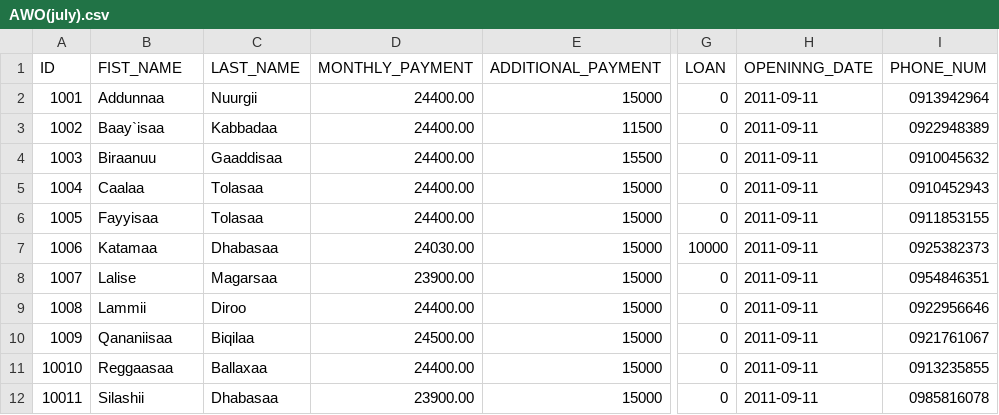
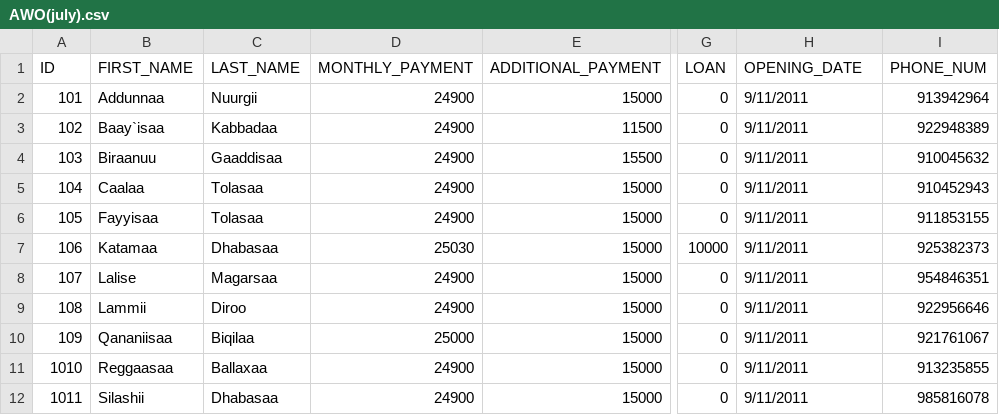
Before and after one commit to Walfaanaa/Afoosha_Walgargaarsa_Odaa, a CSV file: AWO(july).csv, drawn as a sheet; only a part is shown, gaps mark what is left out; the diff covers the shown part only; the diff names each change by its address in the sheet, - before the commit and + after, or states it on an @@ line.

Commit message:
Add files via upload

```diff
--- a/AWO(july).csv
+++ b/AWO(july).csv
-B1: FIST_NAME
+B1: FIRST_NAME
-H1: OPENINNG_DATE
+H1: OPENING_DATE
-A2 (ID): 1001
+A2 (ID): 101
-D2:D6 (MONTHLY_PAYMENT): 24400.00
+D2:D6 (MONTHLY_PAYMENT): 24900
-H2:H12 (OPENING_DATE): 2011-09-11
+H2:H12 (OPENING_DATE): 9/11/2011
-I2 (PHONE_NUM): 0913942964
+I2 (PHONE_NUM): 913942964
-A3 (ID): 1002
+A3 (ID): 102
-I3 (PHONE_NUM): 0922948389
+I3 (PHONE_NUM): 922948389
-A4 (ID): 1003
+A4 (ID): 103
-I4 (PHONE_NUM): 0910045632
+I4 (PHONE_NUM): 910045632
-A5 (ID): 1004
+A5 (ID): 104
-I5 (PHONE_NUM): 0910452943
+I5 (PHONE_NUM): 910452943
-A6 (ID): 1005
+A6 (ID): 105
-I6 (PHONE_NUM): 0911853155
+I6 (PHONE_NUM): 911853155
-A7 (ID): 1006
+A7 (ID): 106
-D7 (MONTHLY_PAYMENT): 24030.00
+D7 (MONTHLY_PAYMENT): 25030
-I7 (PHONE_NUM): 0925382373
+I7 (PHONE_NUM): 925382373
-A8 (ID): 1007
+A8 (ID): 107
-D8 (MONTHLY_PAYMENT): 23900.00
+D8 (MONTHLY_PAYMENT): 24900
-I8 (PHONE_NUM): 0954846351
+I8 (PHONE_NUM): 954846351
-A9 (ID): 1008
+A9 (ID): 108
-D9 (MONTHLY_PAYMENT): 24400.00
+D9 (MONTHLY_PAYMENT): 24900
-I9 (PHONE_NUM): 0922956646
+I9 (PHONE_NUM): 922956646
-A10 (ID): 1009
+A10 (ID): 109
-D10 (MONTHLY_PAYMENT): 24500.00
+D10 (MONTHLY_PAYMENT): 25000
-I10 (PHONE_NUM): 0921761067
+I10 (PHONE_NUM): 921761067
-A11 (ID): 10010
+A11 (ID): 1010
-D11 (MONTHLY_PAYMENT): 24400.00
+D11 (MONTHLY_PAYMENT): 24900
-I11 (PHONE_NUM): 0913235855
+I11 (PHONE_NUM): 913235855
-A12 (ID): 10011
+A12 (ID): 1011
-D12 (MONTHLY_PAYMENT): 23900.00
+D12 (MONTHLY_PAYMENT): 24900
-I12 (PHONE_NUM): 0985816078
+I12 (PHONE_NUM): 985816078
```
Also changed, not shown: 24 edited cells elsewhere in this file.
